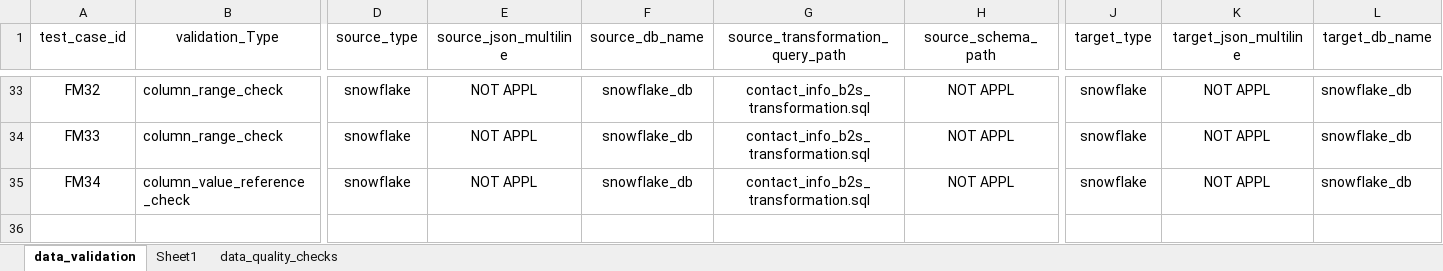
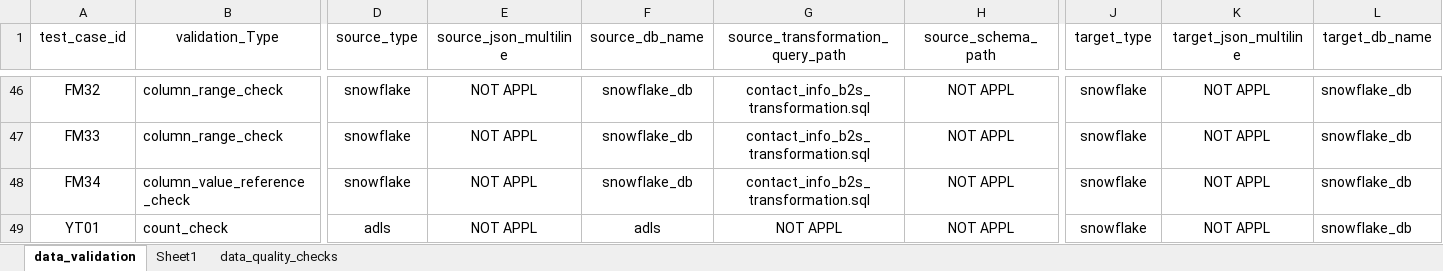
Before and after one commit to GomathiSundaram/test_automation_project, an Excel workbook: config/Master_Test_Template.xlsx, sheet data_validation, drawn as a sheet; only a part is shown, gaps mark what is left out; values as stored, in another font and other column widths than the file's, no borders; rows hold the shown columns only; the diff covers the shown part only; the diff names each change by its address in the sheet, - before the commit and + after, or states it on an @@ line.

```diff
--- a/config/Master_Test_Template.xlsx (sheet data_validation)
+++ b/config/Master_Test_Template.xlsx (sheet data_validation)
+row 49: YT01 | count_check | adls | NOT APPL | adls | NOT APPL | NOT APPL | snowflake | NOT APPL | snowflake_db
```
Also changed, not shown: 13 added rows and 28 edited cells elsewhere in this sheet, 18 other files.
